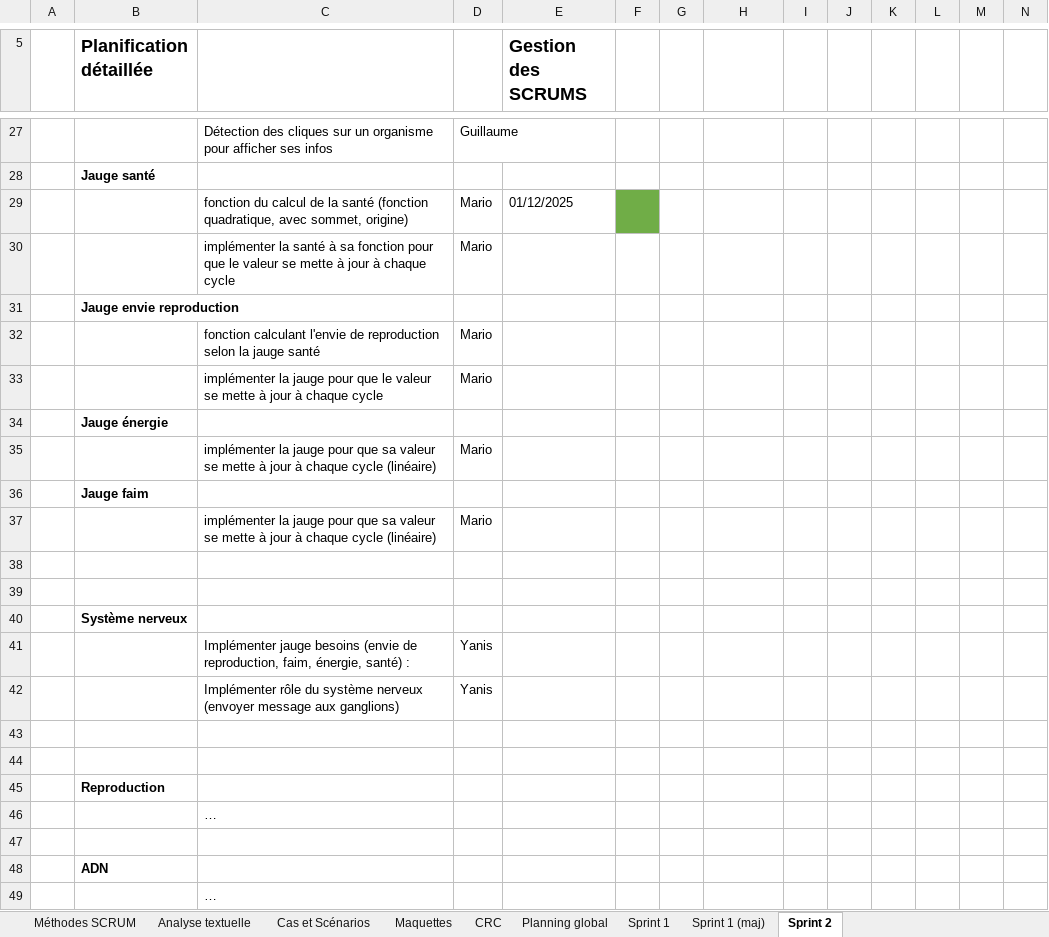
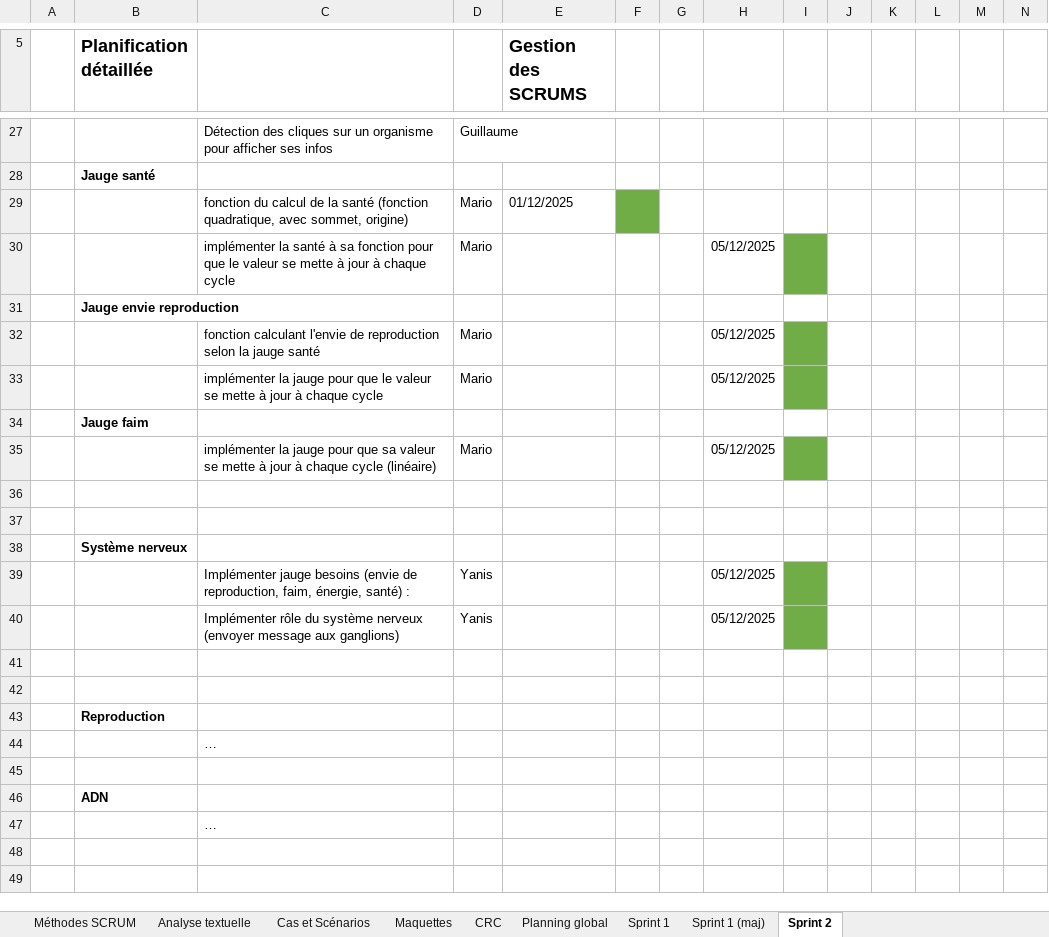
Before and after one commit to yanis3000/sim_vie, an Excel workbook: doc/chiffrier_sim_vie.xlsx, sheet Sprint 2, drawn as a sheet; only a part is shown, gaps mark what is left out; values as stored, in another font and other column widths than the file's, no borders; conditional formats not drawn; removed rows and columns are numbered as before the commit, all else as after; rows hold the shown columns only; the diff names each change by its address in the sheet, - before the commit and + after, or states it on an @@ line.

Commit message:
add : implémenter besoins dans SystemeNerveux

```diff
--- a/doc/chiffrier_sim_vie.xlsx (sheet Sprint 2)
+++ b/doc/chiffrier_sim_vie.xlsx (sheet Sprint 2)
-H30: (empty)
+H30: 05/12/2025
-I30 fill: none
+I30 fill: #70AD47
-H32:H33: (empty)
+H32:H33: 05/12/2025
-I32:I33 fill: none
+I32:I33 fill: #70AD47
-row 34:  | Jauge énergie
-row 35:  |  | implémenter la jauge pour que sa valeur se mette à jour à chaque cycle (linéaire) | Mario
-H35: (empty)
+H35: 05/12/2025
-I35 fill: none
+I35 fill: #70AD47
-H39:H40: (empty)
+H39:H40: 05/12/2025
-I39:I40 fill: none
+I39:I40 fill: #70AD47
```
Also changed, not shown: 3 other files.
